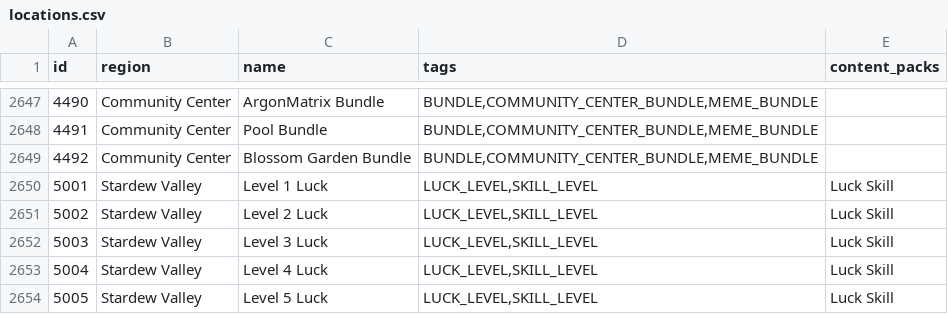
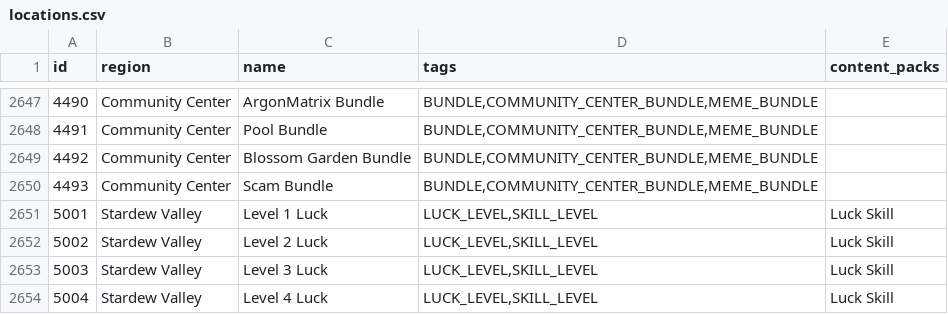
Before and after one commit to ahhh-reptar/Archipelago, a CSV file: worlds/stardew_valley/data/locations.csv, drawn as a sheet; only a part is shown, gaps mark what is left out; the shorter side is filled out with more unchanged rows.

Commit message:
- Added Investment Bundle

```diff
--- a/worlds/stardew_valley/data/locations.csv
+++ b/worlds/stardew_valley/data/locations.csv
@@ -2649,2 +2649,3 @@ id,region,name,tags,content_packs
 4492,Community Center,Blossom Garden Bundle,"BUNDLE,COMMUNITY_CENTER_BUNDLE,MEME_BUNDLE",
+4493,Community Center,Scam Bundle,"BUNDLE,COMMUNITY_CENTER_BUNDLE,MEME_BUNDLE",
 5001,Stardew Valley,Level 1 Luck,"LUCK_LEVEL,SKILL_LEVEL",Luck Skill
```
Also changed, not shown: 2 other files.
